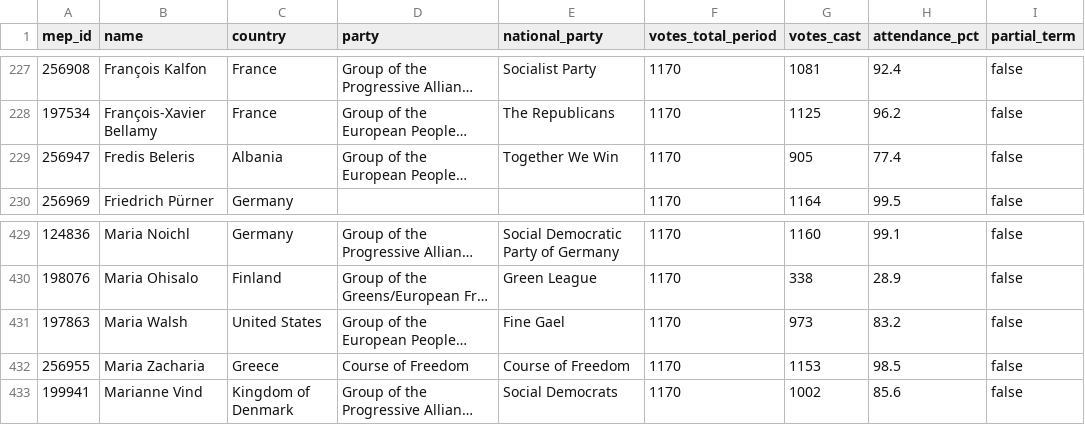
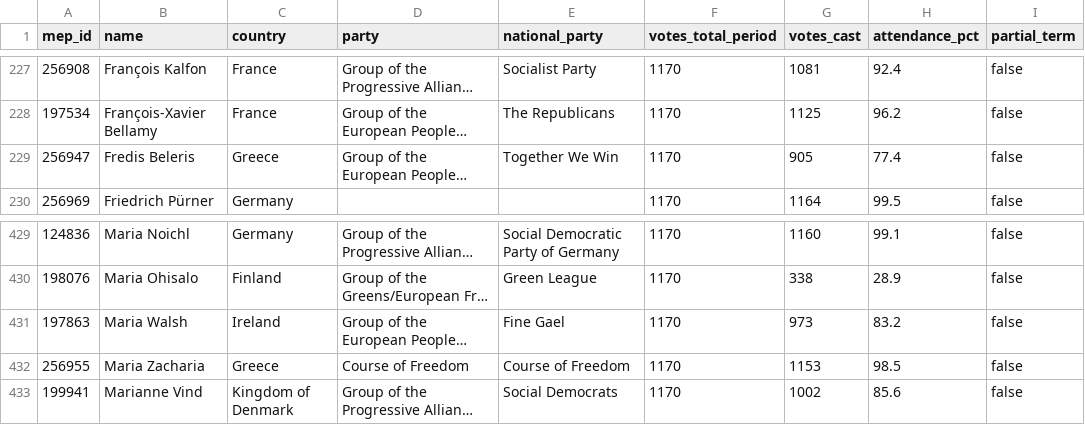
Before and after one commit to alexmoneton/wheresmymep, a CSV file: data/meps.csv, drawn as a sheet; only a part is shown, gaps mark what is left out; long unchanged cells end in …; the diff names each change by its address in the sheet, - before the commit and + after, or states it on an @@ line.

Commit message:
Fix country representation for Maria Walsh and Fredis Beleris
COUNTRY REPRESENTATION FIXES:
- Maria Walsh: United States → Ireland (now correctly represents Ireland)
- Fredis Beleris: Albania → Greece (now correctly represents Greece)

ISSUE:
- Both MEPs were listed by their birth country instead of the country they represent
- Maria Walsh (born in US) represents Ireland in the European Parliament
- Fredis Beleris (born in Albania) represents Greece in the European Parliament

FIX:
- Updated country field for both MEPs to reflect their represented country
- Updated both JSON and CSV files
- Maintains data integrity and correct representation

RESULT:
- All MEPs now correctly represent their current countries
- No MEPs listed by birth country instead of represented country
- Accurate country representation for filtering and analysis

```diff
--- a/data/meps.csv
+++ b/data/meps.csv
-C229 (country): Albania
+C229 (country): Greece
-C431 (country): United States
+C431 (country): Ireland
```
Also changed, not shown: data/meps_attendance.csv, 1 other file.
